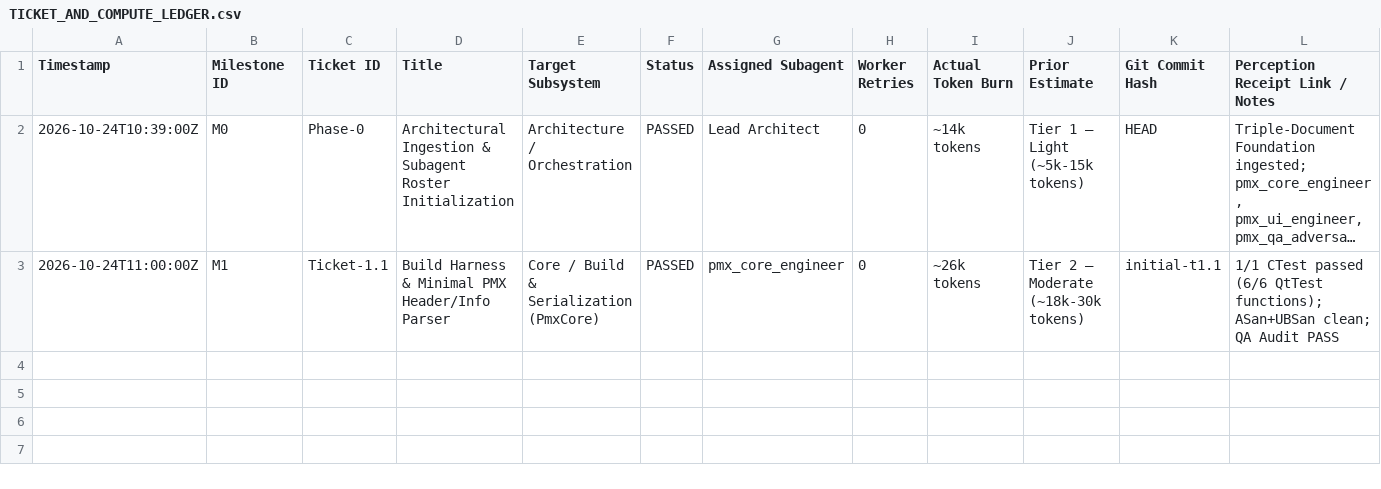
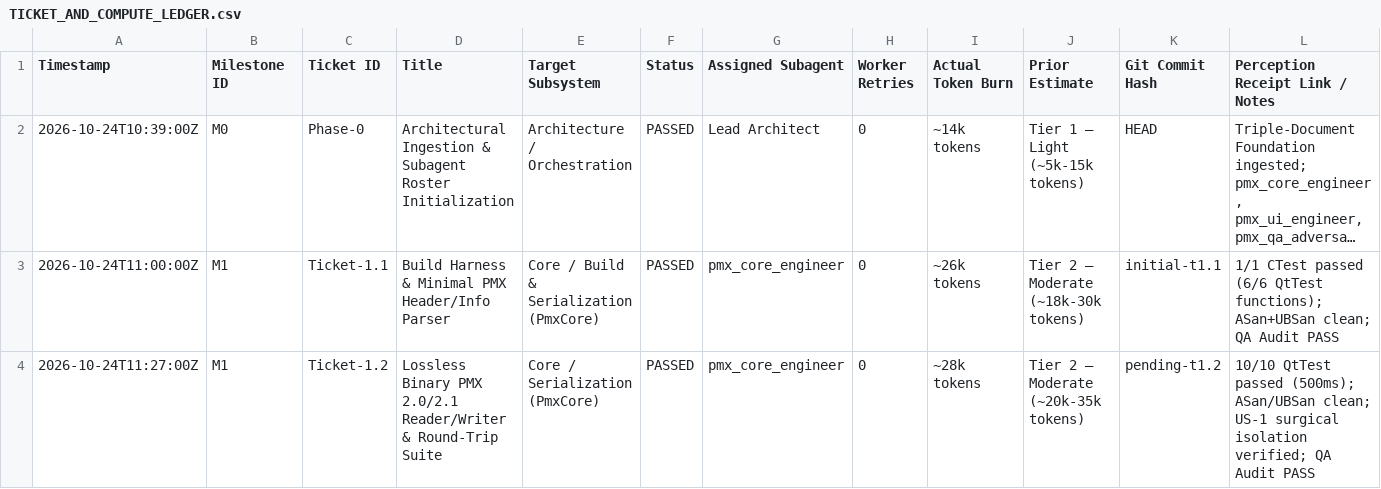
Before and after one commit to covarianttensor/ZenPMX, a CSV file: docs/TICKET_AND_COMPUTE_LEDGER.csv, drawn as a sheet; long unchanged cells end in ….

Commit message:
feat(core): complete lossless PMX 2.0/2.1 reader/writer & round-trip suite [Ticket-1.2]

```diff
--- a/docs/TICKET_AND_COMPUTE_LEDGER.csv
+++ b/docs/TICKET_AND_COMPUTE_LEDGER.csv
@@ -3 +3,2 @@ Timestamp,Milestone ID,Ticket ID,Title,Target Subsystem,Status,Assigned Subagent
 2026-10-24T11:00:00Z,M1,Ticket-1.1,Build Harness & Minimal PMX Header/Info Parser,Core / Build & Serialization (PmxCore),PASSED,pmx_core_engineer,0,~26k tokens,Tier 2 — Moderate (~18k-30k tokens),initial-t1.1,"1/1 CTest passed (6/6 QtTest functions); ASan+UBSan clean; QA Audit PASS"
+2026-10-24T11:27:00Z,M1,Ticket-1.2,Lossless Binary PMX 2.0/2.1 Reader/Writer & Round-Trip Suite,Core / Serialization (PmxCore),PASSED,pmx_core_engineer,0,~28k tokens,Tier 2 — Moderate (~20k-35k tokens),pending-t1.2,"10/10 QtTest passed (500ms); ASan/UBSan clean; US-1 surgical isolation verified; QA Audit PASS"
```
Also changed, not shown: 3 other files.
